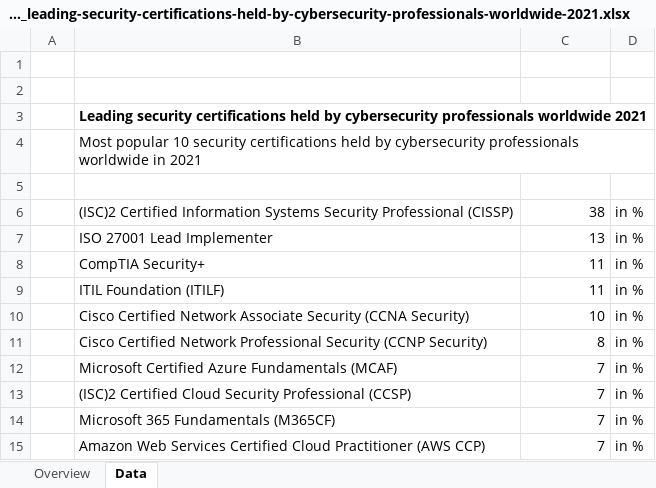
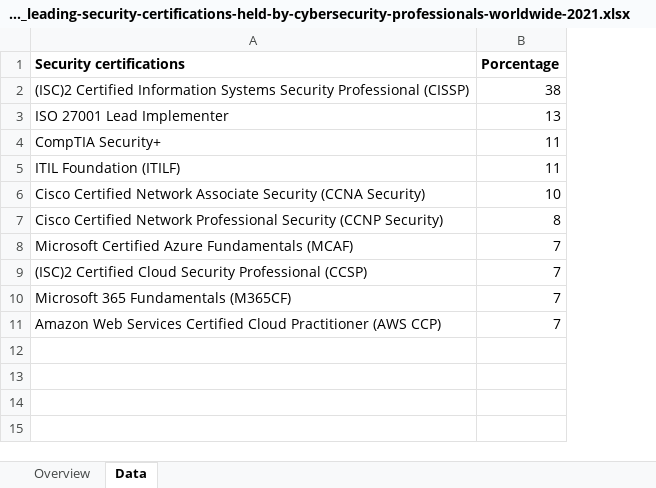
Before and after one commit to 31-Horas/server, an Excel workbook: statistic-data/statistic_id1172685_leading-security-certifications-held-by-cybersecurity-professionals-worldwide-2021.xlsx, sheet Data, drawn as a sheet; values as stored, in another font and other column widths than the file's, no borders; removed rows and columns are numbered as before the commit, all else as after; the diff names each change by its address in the sheet, - before the commit and + after, or states it on an @@ line.

```diff
--- a/statistic-data/statistic_id1172685_leading-security-certifications-held-by-cybersecurity-professionals-worldwide-2021.xlsx (sheet Data)
+++ b/statistic-data/statistic_id1172685_leading-security-certifications-held-by-cybersecurity-professionals-worldwide-2021.xlsx (sheet Data)
-column A, empty
-column D, rows 6-15: all in %
-row 1: (empty)
+row 1: Security certifications | Porcentage
-row 2: (empty)
-row 3:  | Leading security certifications held by cybersecurity professionals worldwide 2021
-row 4:  | Most popular 10 security certifications held by cybersecurity professionals worldwide in 2021
-row 5: (empty)
```
Also changed, not shown: statistic-data/statistic_id1317792_impact-made-by-certifications-when-recruiting-cybersecurity-talent-worldwide-2022.xlsx, statistic-data/statistic_id1319115_security-certifications-required-by-employees-worldwide-2022.xlsx, 6 other files.
